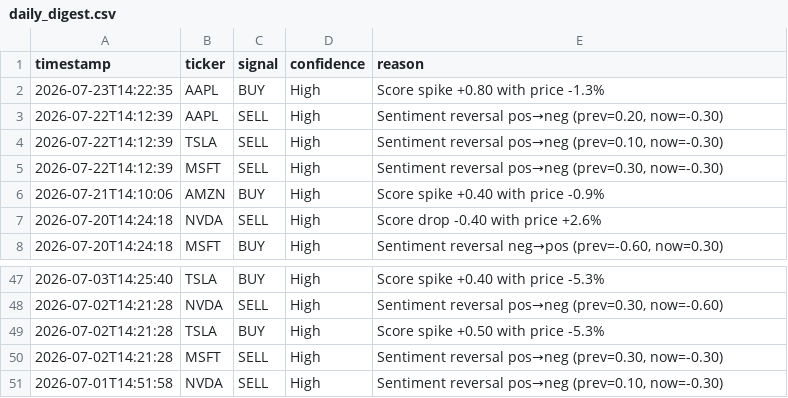
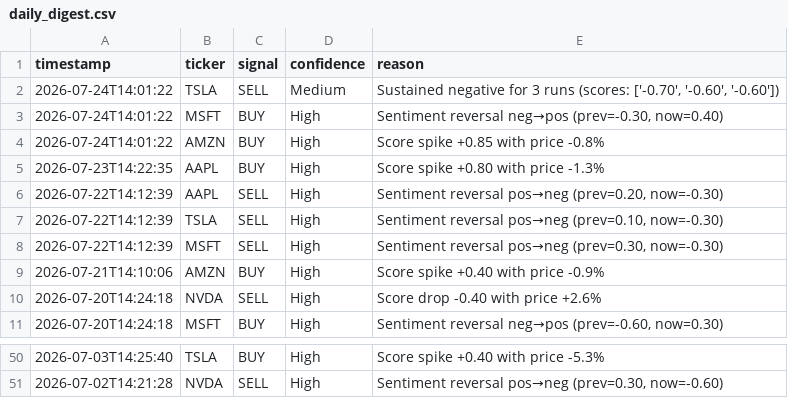
Before and after one commit to williamabrams88-hub/finance---investment-orchestrator, a CSV file: stock-sentiment/reports/daily_digest.csv, drawn as a sheet; only a part is shown, gaps mark what is left out.

```diff
--- a/stock-sentiment/reports/daily_digest.csv
+++ b/stock-sentiment/reports/daily_digest.csv
@@ -1,2 +1,5 @@
 timestamp,ticker,signal,confidence,reason
+2026-07-24T14:01:22,TSLA,SELL,Medium,"Sustained negative for 3 runs (scores: ['-0.70', '-0.60', '-0.60'])"
+2026-07-24T14:01:22,MSFT,BUY,High,"Sentiment reversal neg→pos (prev=-0.30, now=0.40)"
+2026-07-24T14:01:22,AMZN,BUY,High,Score spike +0.85 with price -0.8%
 2026-07-23T14:22:35,AAPL,BUY,High,Score spike +0.80 with price -1.3%
@@ -48,4 +51 @@ timestamp,ticker,signal,confidence,reason
 2026-07-02T14:21:28,NVDA,SELL,High,"Sentiment reversal pos→neg (prev=0.30, now=-0.60)"
-2026-07-02T14:21:28,TSLA,BUY,High,Score spike +0.50 with price -5.3%
-2026-07-02T14:21:28,MSFT,SELL,High,"Sentiment reversal pos→neg (prev=0.30, now=-0.30)"
-2026-07-01T14:51:58,NVDA,SELL,High,"Sentiment reversal pos→neg (prev=0.10, now=-0.30)"
```
Also changed, not shown: stock-sentiment/reports/paper_pnl.csv, stock-sentiment/reports/scores.csv, 1 other file.
